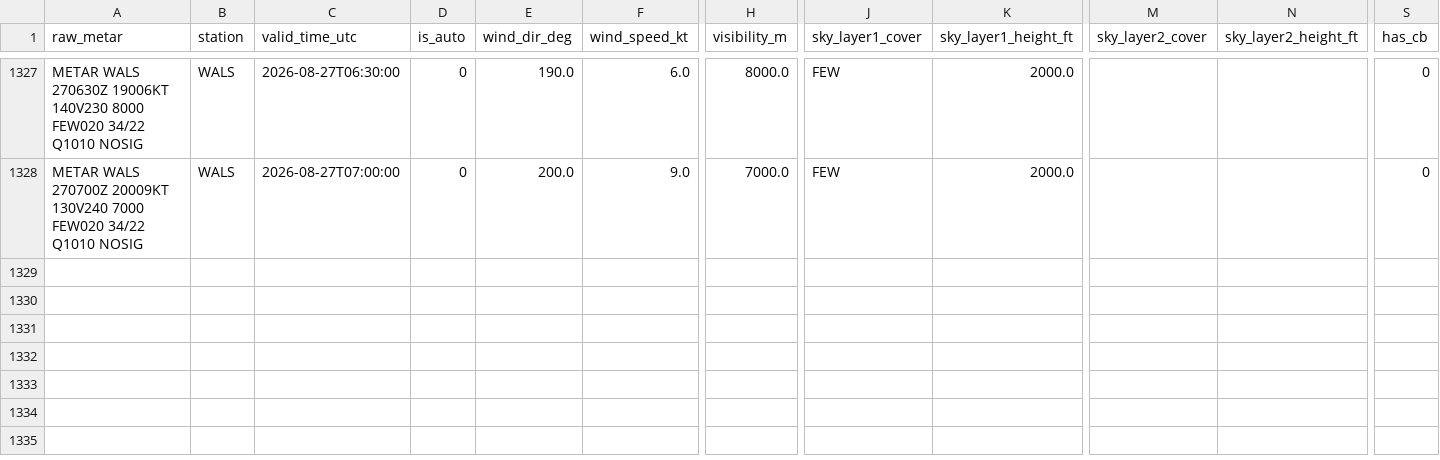
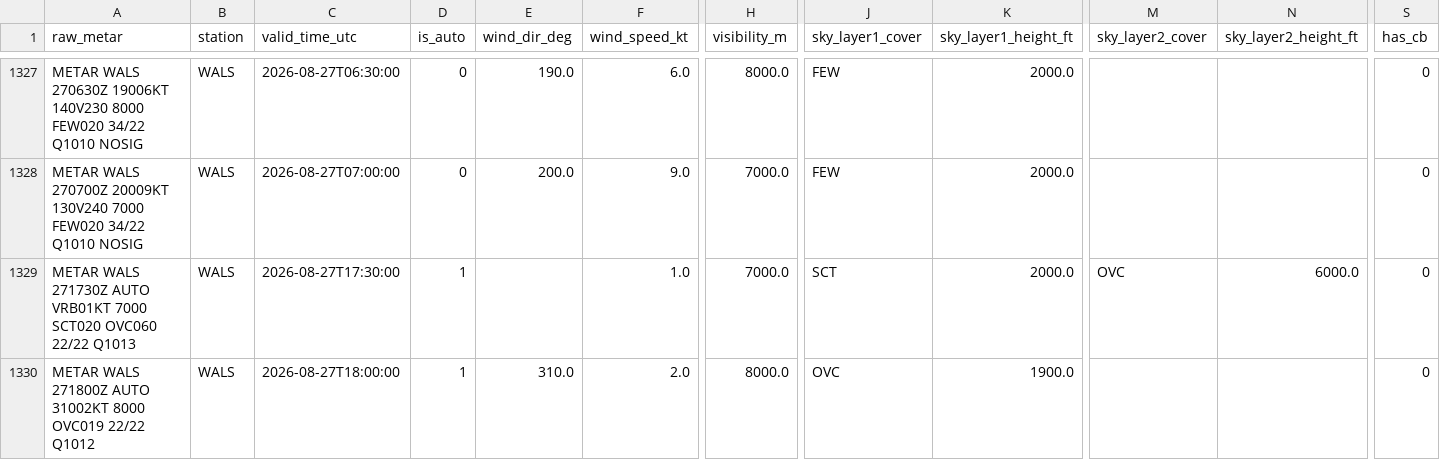
Before and after one commit to ojanzul/bmkg-taf-machinelearning, a CSV file: data/wals_metar_structured.csv, drawn as a sheet; only a part is shown, gaps mark what is left out; rows hold the shown columns only; the diff names each change by its address in the sheet, - before the commit and + after, or states it on an @@ line.

```diff
--- a/data/wals_metar_structured.csv
+++ b/data/wals_metar_structured.csv
+row 1329: METAR WALS 271730Z AUTO VRB01KT 7000 SCT020 OVC060 22/22 Q1013 | WALS | 2026-08-27T17:30:00 | 1 |  | 1.0 | 7000.0 | SCT | 2000.0 | OVC | 6000.0 | 0
+row 1330: METAR WALS 271800Z AUTO 31002KT 8000 OVC019 22/22 Q1012 | WALS | 2026-08-27T18:00:00 | 1 | 310.0 | 2.0 | 8000.0 | OVC | 1900.0 |  |  | 0
```
Also changed, not shown: data/wals_metar_raw_archive.csv, data/wals_training_dataset.csv.
